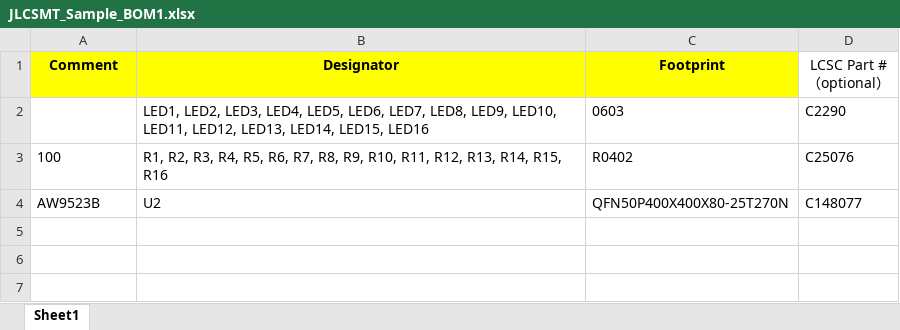
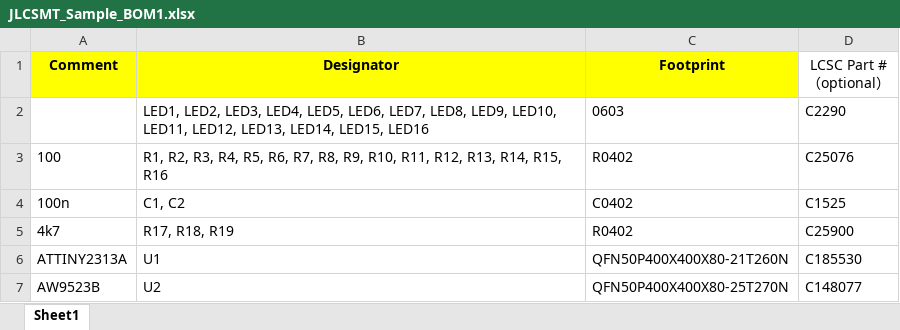
Before and after one commit to dangrie158/SmartEncoder, an Excel workbook: Hardware/Production/JLCSMT_Sample_BOM1.xlsx, sheet Sheet1, drawn as a sheet; values as stored, in another font and other column widths than the file's, no borders; the diff names each change by its address in the sheet, - before the commit and + after, or states it on an @@ line.

```diff
--- a/Hardware/Production/JLCSMT_Sample_BOM1.xlsx (sheet Sheet1)
+++ b/Hardware/Production/JLCSMT_Sample_BOM1.xlsx (sheet Sheet1)
+row 4: 100n | C1, C2 | C0402 | C1525
+row 5: 4k7 | R17, R18, R19 | R0402 | C25900
+row 6: ATTINY2313A | U1 | QFN50P400X400X80-21T260N | C185530
```
Also changed, not shown: Hardware/Production/JLCSMT_Sample_CPL1.xlsx, 5 other files.
